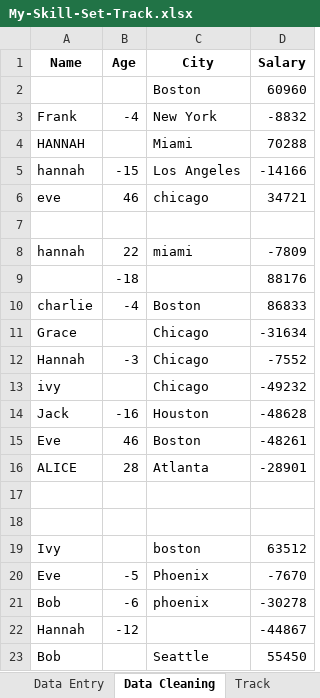
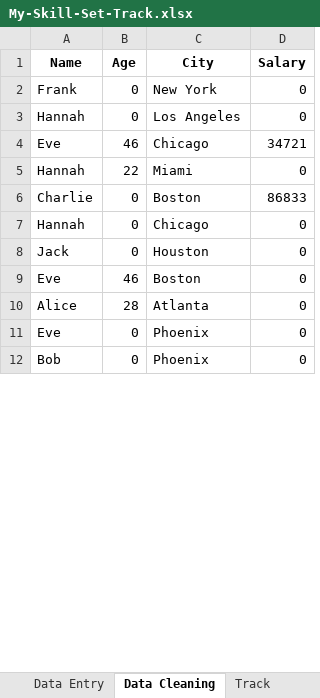
Before and after one commit to RealHaroon/Data-Analytics, an Excel workbook: Excel/My-Skill-Set-Track.xlsx, sheet Data Cleaning, drawn as a sheet; only a part is shown; values as stored, in another font and other column widths than the file's, no borders; removed rows and columns are numbered as before the commit, all else as after; the diff covers the shown part only; the diff names each change by its address in the sheet, - before the commit and + after, or states it on an @@ line.

Commit message:
Learning Data Cleaning ( 26-7-2025 )

```diff
--- a/Excel/My-Skill-Set-Track.xlsx (sheet Data Cleaning)
+++ b/Excel/My-Skill-Set-Track.xlsx (sheet Data Cleaning)
-row 2:  |  | Boston | 60960
-B2 (Age): -4
+B2 (Age): 0
-D2 (Salary): -8832
+D2 (Salary): 0
-row 4: HANNAH |  | Miami | 70288
-row 5: hannah | -15 | Los Angeles | -14166
+row 3: Hannah | 0 | Los Angeles | 0
-A4 (Name): eve
+A4 (Name): Eve
-C4 (City): chicago
+C4 (City): Chicago
-row 5: (empty)
+row 5: Hannah | 22 | Miami | 0
-row 8: hannah | 22 | miami | -7809
-row 9:  | -18 |  | 88176
-A6 (Name): charlie
+A6 (Name): Charlie
-B6 (Age): -4
+B6 (Age): 0
-row 11: Grace |  | Chicago | -31634
-B7 (Age): -3
+B7 (Age): 0
-D7 (Salary): -7552
+D7 (Salary): 0
-row 13: ivy |  | Chicago | -49232
-B8 (Age): -16
+B8 (Age): 0
-D8 (Salary): -48628
+D8 (Salary): 0
-D9 (Salary): -48261
+D9 (Salary): 0
-row 16: ALICE | 28 | Atlanta | -28901
-row 10: (empty)
+row 10: Alice | 28 | Atlanta | 0
-row 18: (empty)
-row 19: Ivy |  | boston | 63512
-B11 (Age): -5
+B11 (Age): 0
-D11 (Salary): -7670
+D11 (Salary): 0
-B12 (Age): -6
+B12 (Age): 0
-C12 (City): phoenix
+C12 (City): Phoenix
-D12 (Salary): -30278
+D12 (Salary): 0
-row 22: Hannah | -12 |  | -44867
-row 23: Bob |  | Seattle | 55450
```
Also changed, not shown: 1 added row, 22 removed rows and 25 edited cells elsewhere in this sheet, sheet Track, sheet Shorcut Keys.
